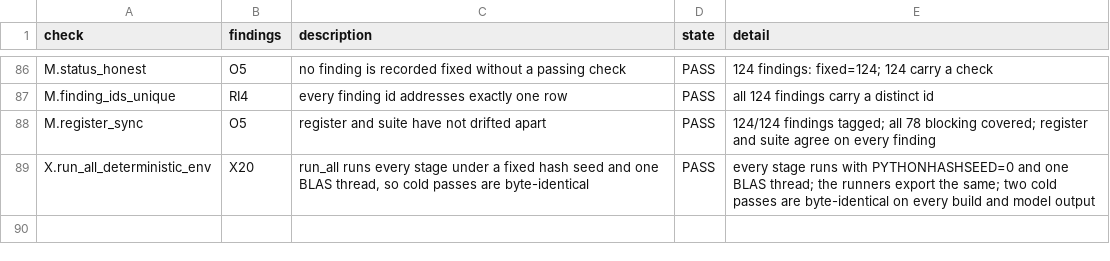
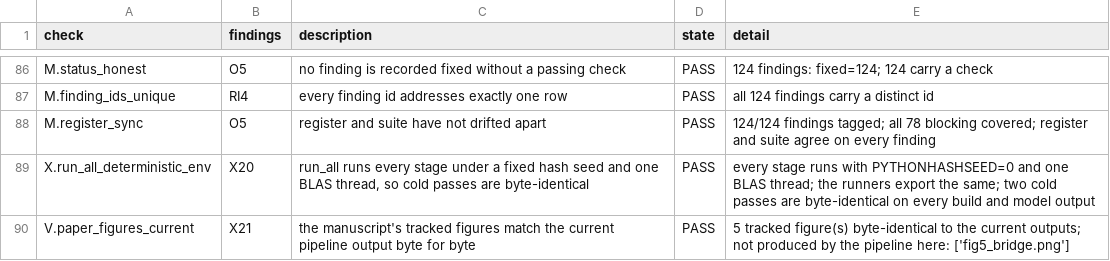
Before and after one commit to AbrahimMahmud/ems-police-awareness, a CSV file: docs/regression_baseline.csv, drawn as a sheet; only a part is shown, gaps mark what is left out.

```diff
--- a/docs/regression_baseline.csv
+++ b/docs/regression_baseline.csv
@@ -89 +89,2 @@ M.register_sync,O5,register and suite have not drifted apart,PASS,124/124 findin
 X.run_all_deterministic_env,X20,"run_all runs every stage under a fixed hash seed and one BLAS thread, so cold passes are byte-identical",PASS,every stage runs with PYTHONHASHSEED=0 and one BLAS thread; the runners export the same; two cold passes are byte-identical on every build and model output
+V.paper_figures_current,X21,the manuscript's tracked figures match the current pipeline output byte for byte,PASS,5 tracked figure(s) byte-identical to the current outputs; not produced by the pipeline here: ['fig5_bridge.png']
```
Also changed, not shown: docs/AUDIT_FINDINGS.csv, 10 other files.
